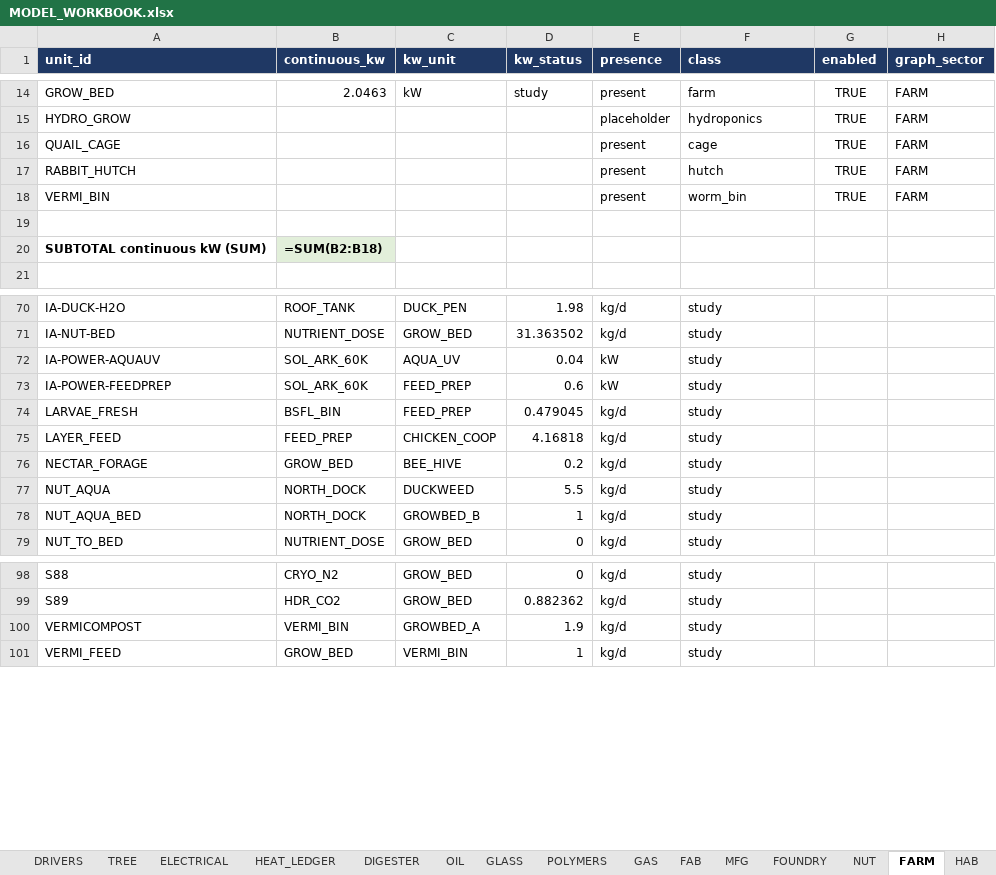
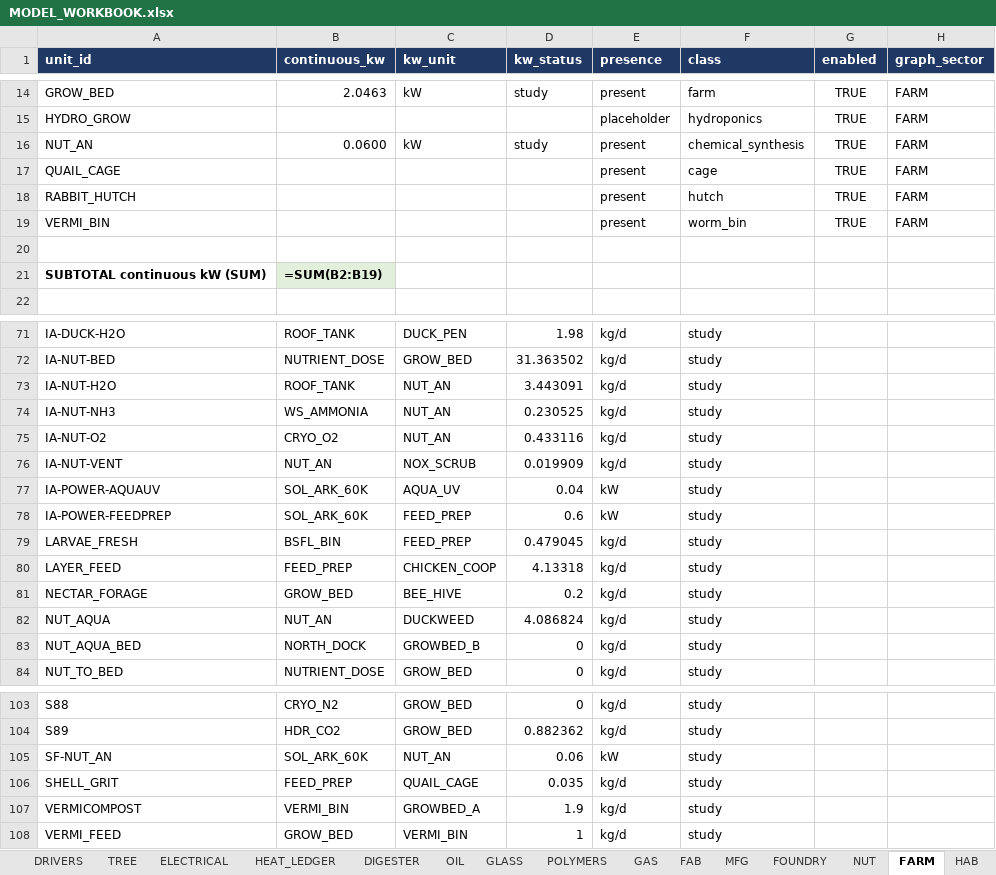
Before and after one commit to egofree/Aqueous_Solutions, an Excel workbook: docs-authority/MODEL_WORKBOOK.xlsx, sheet FARM, drawn as a sheet; only a part is shown, gaps mark what is left out; values as stored, in another font and other column widths than the file's, no borders; formulas without a stored value are shown as written; addresses are those after the commit; the diff covers the shown part only; the diff names each change by its address in the sheet, - before the commit and + after, or states it on an @@ line.

Commit message:
system tree: the four new units take their places
BRINE_CRYS joins the pot-cell train it feeds; NUT_AN joins the aquaponics
train of its graph sector (the containment test pins sector_exceptions
empty - placement follows the graph, not an exception); FSP_40K and MMRTG
join the generation train as designed sources, whose baseline aggregate is
honestly placeholder-presence with per-locale solved counts. The tree stays
the curated partition of the graph unit set in both directions - the drift
guard held, the placements land with the hardware.

```diff
--- a/docs-authority/MODEL_WORKBOOK.xlsx (sheet FARM)
+++ b/docs-authority/MODEL_WORKBOOK.xlsx (sheet FARM)
+row 16: NUT_AN | 0.0600 | kW | study | present | chemical_synthesis | TRUE | FARM
-B21 (continuous_kw): =SUM(B2:B18)
+B21 (continuous_kw): =SUM(B2:B19)
+row 73: IA-NUT-H2O | ROOF_TANK | NUT_AN | 3.443091 | kg/d | study
+row 74: IA-NUT-NH3 | WS_AMMONIA | NUT_AN | 0.230525 | kg/d | study
+row 75: IA-NUT-O2 | CRYO_O2 | NUT_AN | 0.433116 | kg/d | study
+row 76: IA-NUT-VENT | NUT_AN | NOX_SCRUB | 0.019909 | kg/d | study
-D80 (kw_status): 4.16818
+D80 (kw_status): 4.13318
-B82 (continuous_kw): NORTH_DOCK
+B82 (continuous_kw): NUT_AN
-D82 (kw_status): 5.5
+D82 (kw_status): 4.086824
-D83 (kw_status): 1
+D83 (kw_status): 0
+row 105: SF-NUT_AN | SOL_ARK_60K | NUT_AN | 0.06 | kW | study
+row 106: SHELL_GRIT | FEED_PREP | QUAIL_CAGE | 0.035 | kg/d | study
```
Also changed, not shown: 7 edited cells elsewhere in this sheet, sheet TREE, sheet DRIVERS, sheet FOUNDRY, sheet FAB, sheet ELEC, sheet DIGESTER, 14 more sheets, 2 other files.
